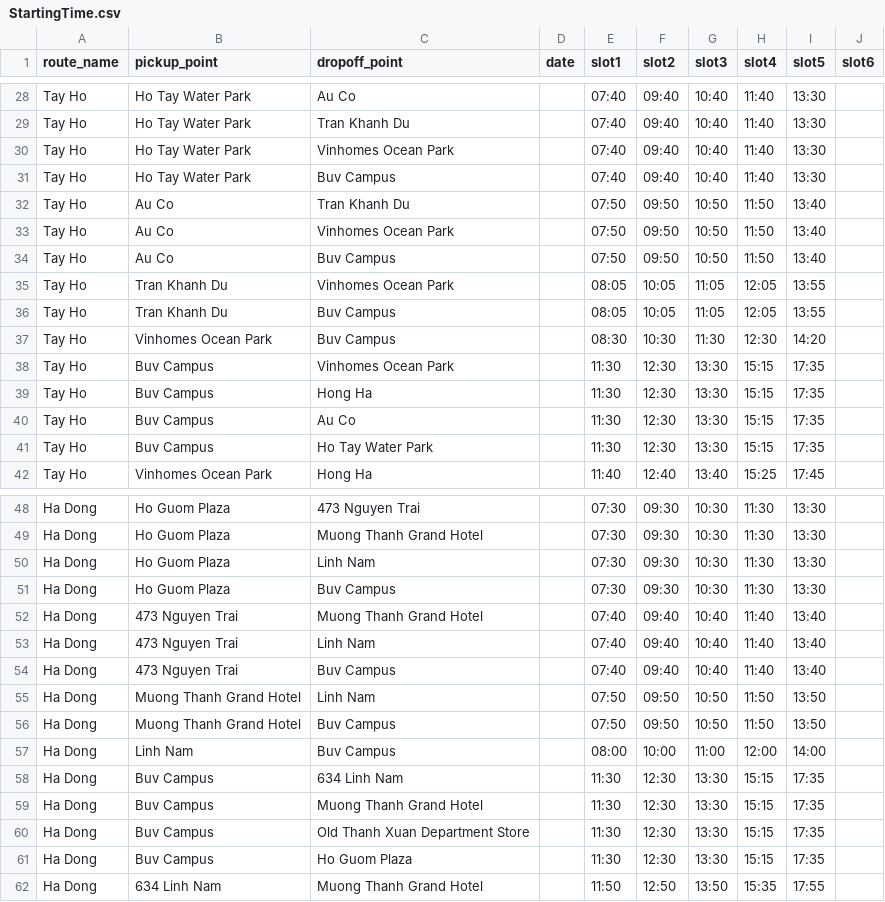
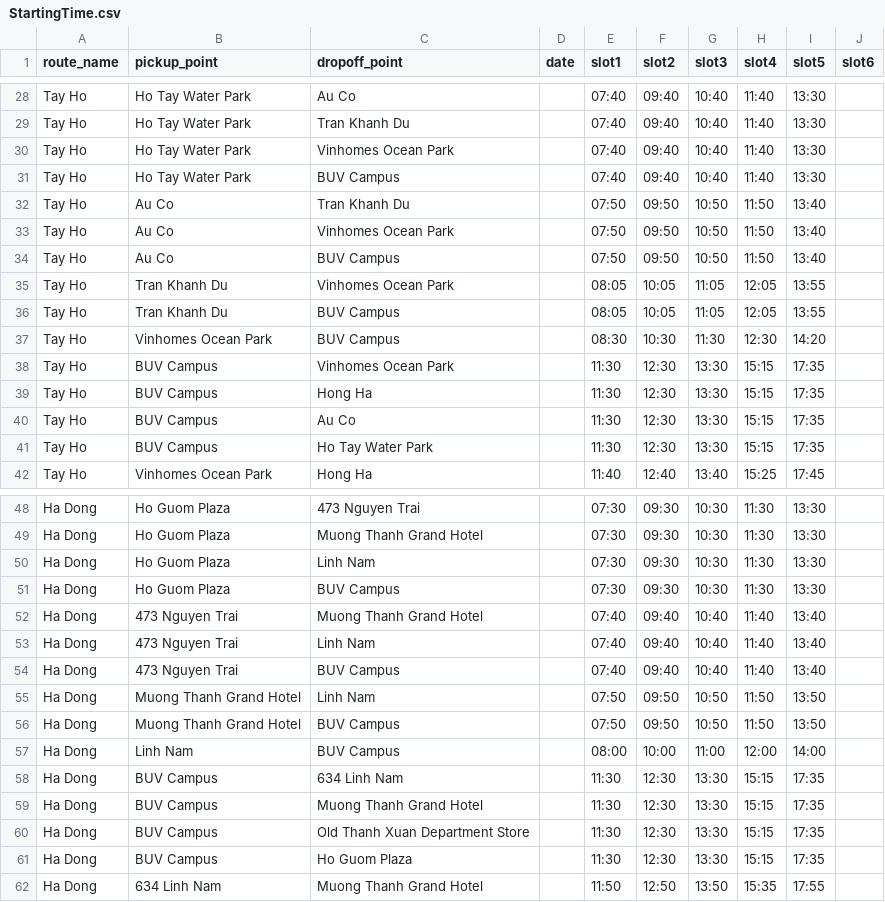
Before and after one commit to sonnhswo/buv_additional_features, a CSV file: StartingTime.csv, drawn as a sheet; only a part is shown, gaps mark what is left out; the diff covers the shown part only.

Commit message:
Normalize route_name, pickup_point, dropoff_point

```diff
--- a/StartingTime.csv
+++ b/StartingTime.csv
@@ -30,13 +30,13 @@ Tay Ho,Ho Tay Water Park,Tran Khanh Du,,07:40,09:40,10:40,11:40,13:30,
 Tay Ho,Ho Tay Water Park,Vinhomes Ocean Park,,07:40,09:40,10:40,11:40,13:30,
-Tay Ho,Ho Tay Water Park,Buv Campus,,07:40,09:40,10:40,11:40,13:30,
+Tay Ho,Ho Tay Water Park,BUV Campus,,07:40,09:40,10:40,11:40,13:30,
 Tay Ho,Au Co,Tran Khanh Du,,07:50,09:50,10:50,11:50,13:40,
 Tay Ho,Au Co,Vinhomes Ocean Park,,07:50,09:50,10:50,11:50,13:40,
-Tay Ho,Au Co,Buv Campus,,07:50,09:50,10:50,11:50,13:40,
+Tay Ho,Au Co,BUV Campus,,07:50,09:50,10:50,11:50,13:40,
 Tay Ho,Tran Khanh Du,Vinhomes Ocean Park,,08:05,10:05,11:05,12:05,13:55,
-Tay Ho,Tran Khanh Du,Buv Campus,,08:05,10:05,11:05,12:05,13:55,
-Tay Ho,Vinhomes Ocean Park,Buv Campus,,08:30,10:30,11:30,12:30,14:20,
-Tay Ho,Buv Campus,Vinhomes Ocean Park ,,11:30,12:30,13:30,15:15,17:35,
-Tay Ho,Buv Campus,Hong Ha,,11:30,12:30,13:30,15:15,17:35,
-Tay Ho,Buv Campus,Au Co,,11:30,12:30,13:30,15:15,17:35,
-Tay Ho,Buv Campus,Ho Tay Water Park,,11:30,12:30,13:30,15:15,17:35,
+Tay Ho,Tran Khanh Du,BUV Campus,,08:05,10:05,11:05,12:05,13:55,
+Tay Ho,Vinhomes Ocean Park,BUV Campus,,08:30,10:30,11:30,12:30,14:20,
+Tay Ho,BUV Campus,Vinhomes Ocean Park ,,11:30,12:30,13:30,15:15,17:35,
+Tay Ho,BUV Campus,Hong Ha,,11:30,12:30,13:30,15:15,17:35,
+Tay Ho,BUV Campus,Au Co,,11:30,12:30,13:30,15:15,17:35,
+Tay Ho,BUV Campus,Ho Tay Water Park,,11:30,12:30,13:30,15:15,17:35,
 Tay Ho,Vinhomes Ocean Park ,Hong Ha,,11:40,12:40,13:40,15:25,17:45,
@@ -50,13 +50,13 @@ Ha Dong,Ho Guom Plaza,Muong Thanh Grand Hotel,,07:30,09:30,10:30,11:30,13:30,
 Ha Dong,Ho Guom Plaza,Linh Nam,,07:30,09:30,10:30,11:30,13:30,
-Ha Dong,Ho Guom Plaza,Buv Campus,,07:30,09:30,10:30,11:30,13:30,
+Ha Dong,Ho Guom Plaza,BUV Campus,,07:30,09:30,10:30,11:30,13:30,
 Ha Dong,473 Nguyen Trai,Muong Thanh Grand Hotel,,07:40,09:40,10:40,11:40,13:40,
 Ha Dong,473 Nguyen Trai,Linh Nam,,07:40,09:40,10:40,11:40,13:40,
-Ha Dong,473 Nguyen Trai,Buv Campus,,07:40,09:40,10:40,11:40,13:40,
+Ha Dong,473 Nguyen Trai,BUV Campus,,07:40,09:40,10:40,11:40,13:40,
 Ha Dong,Muong Thanh Grand Hotel,Linh Nam,,07:50,09:50,10:50,11:50,13:50,
-Ha Dong,Muong Thanh Grand Hotel,Buv Campus,,07:50,09:50,10:50,11:50,13:50,
-Ha Dong,Linh Nam,Buv Campus,,08:00,10:00,11:00,12:00,14:00,
-Ha Dong,Buv Campus,634 Linh Nam ,,11:30,12:30,13:30,15:15,17:35,
-Ha Dong,Buv Campus,Muong Thanh Grand Hotel,,11:30,12:30,13:30,15:15,17:35,
-Ha Dong,Buv Campus,Old Thanh Xuan Department Store,,11:30,12:30,13:30,15:15,17:35,
-Ha Dong,Buv Campus,Ho Guom Plaza,,11:30,12:30,13:30,15:15,17:35,
+Ha Dong,Muong Thanh Grand Hotel,BUV Campus,,07:50,09:50,10:50,11:50,13:50,
+Ha Dong,Linh Nam,BUV Campus,,08:00,10:00,11:00,12:00,14:00,
+Ha Dong,BUV Campus,634 Linh Nam ,,11:30,12:30,13:30,15:15,17:35,
+Ha Dong,BUV Campus,Muong Thanh Grand Hotel,,11:30,12:30,13:30,15:15,17:35,
+Ha Dong,BUV Campus,Old Thanh Xuan Department Store,,11:30,12:30,13:30,15:15,17:35,
+Ha Dong,BUV Campus,Ho Guom Plaza,,11:30,12:30,13:30,15:15,17:35,
 Ha Dong,634 Linh Nam ,Muong Thanh Grand Hotel,,11:50,12:50,13:50,15:35,17:55,
```
Also changed, not shown: 44 edited cells elsewhere in this file, 1 other file.
